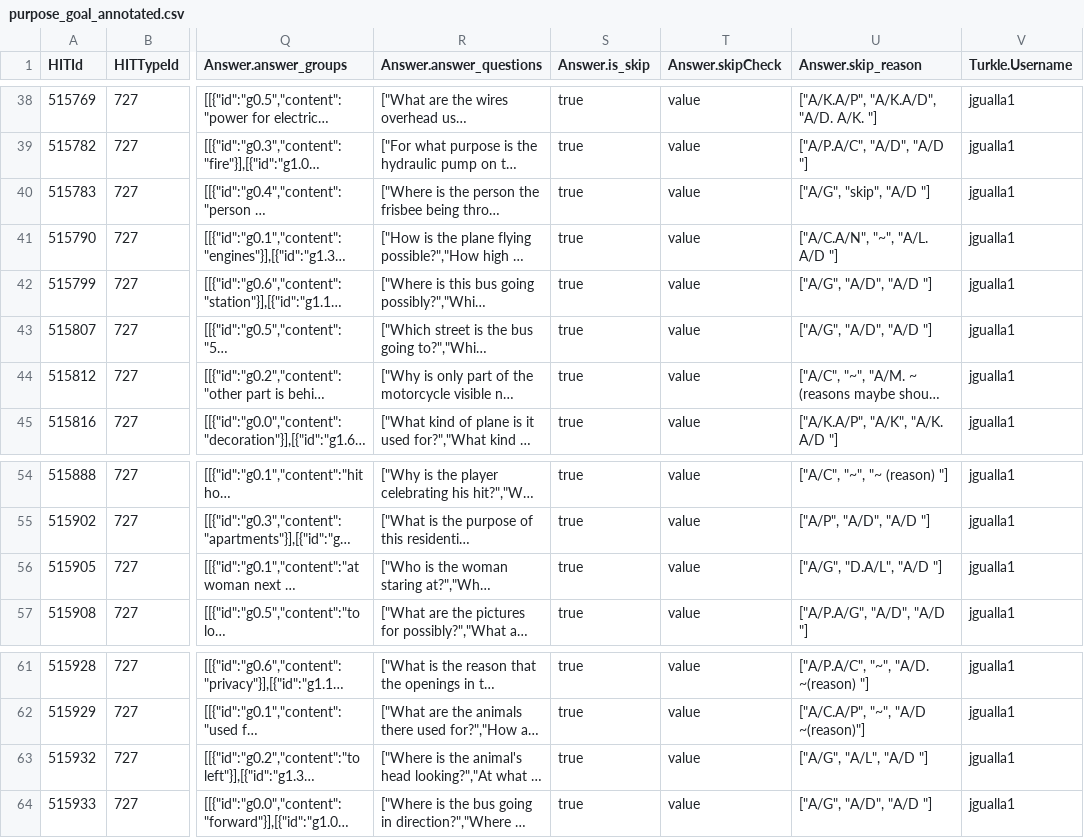
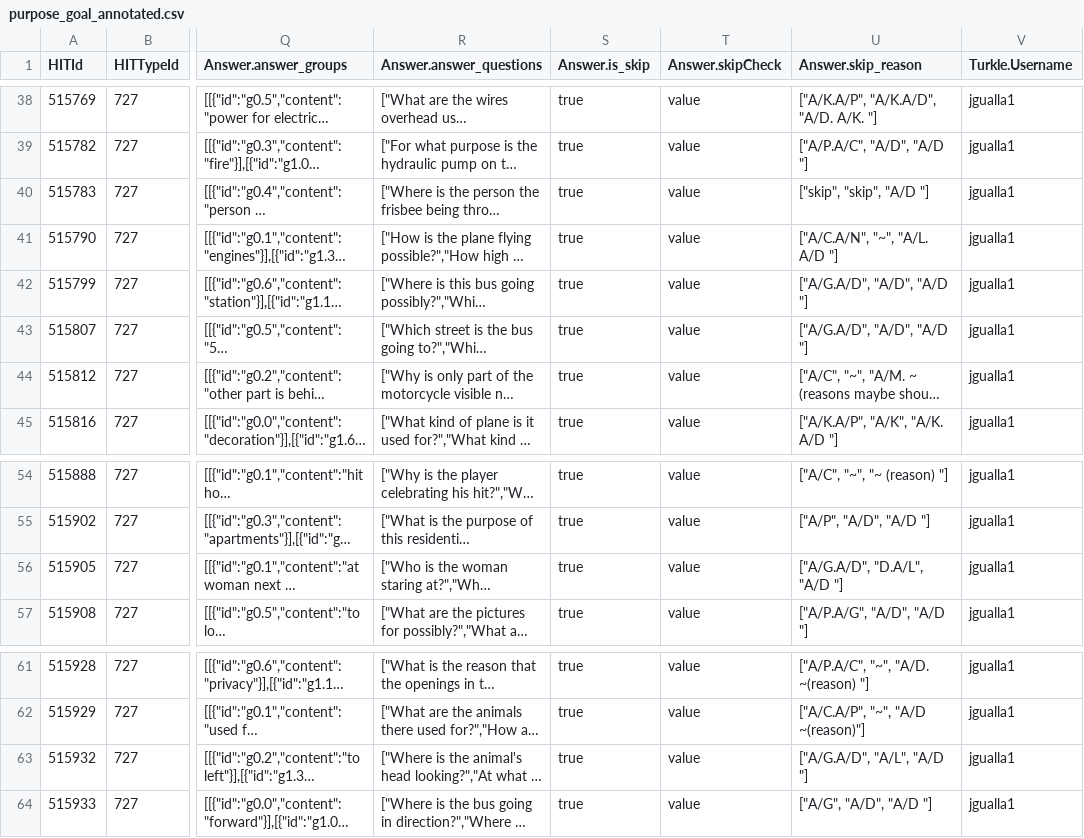
Before and after one commit to esteng/ambiguous_vqa, a CSV file: hit3.0/results/categ/purpose_goal_annotated.csv, drawn as a sheet; only a part is shown, gaps mark what is left out; long unchanged cells end in …; the diff names each change by its address in the sheet, - before the commit and + after, or states it on an @@ line.

```diff
--- a/hit3.0/results/categ/purpose_goal_annotated.csv
+++ b/hit3.0/results/categ/purpose_goal_annotated.csv
-U40 (Answer.skip_reason): ["A/G", "skip", "A/D "]
+U40 (Answer.skip_reason): ["skip", "skip", "A/D "]
-U42:U43 (Answer.skip_reason): ["A/G", "A/D", "A/D "]
+U42:U43 (Answer.skip_reason): ["A/G.A/D", "A/D", "A/D "]
-U56 (Answer.skip_reason): ["A/G", "D.A/L", "A/D "]
+U56 (Answer.skip_reason): ["A/G.A/D", "D.A/L", "A/D "]
-U63 (Answer.skip_reason): ["A/G", "A/L", "A/D "]
+U63 (Answer.skip_reason): ["A/G.A/D", "A/L", "A/D "]
```
Also changed, not shown: 5 other files.
